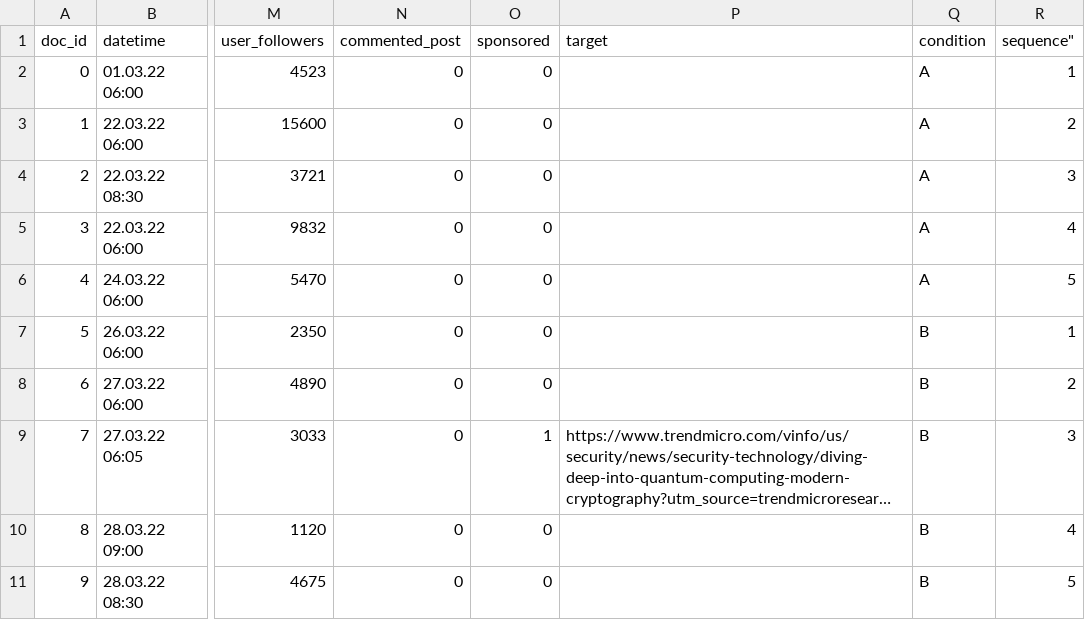
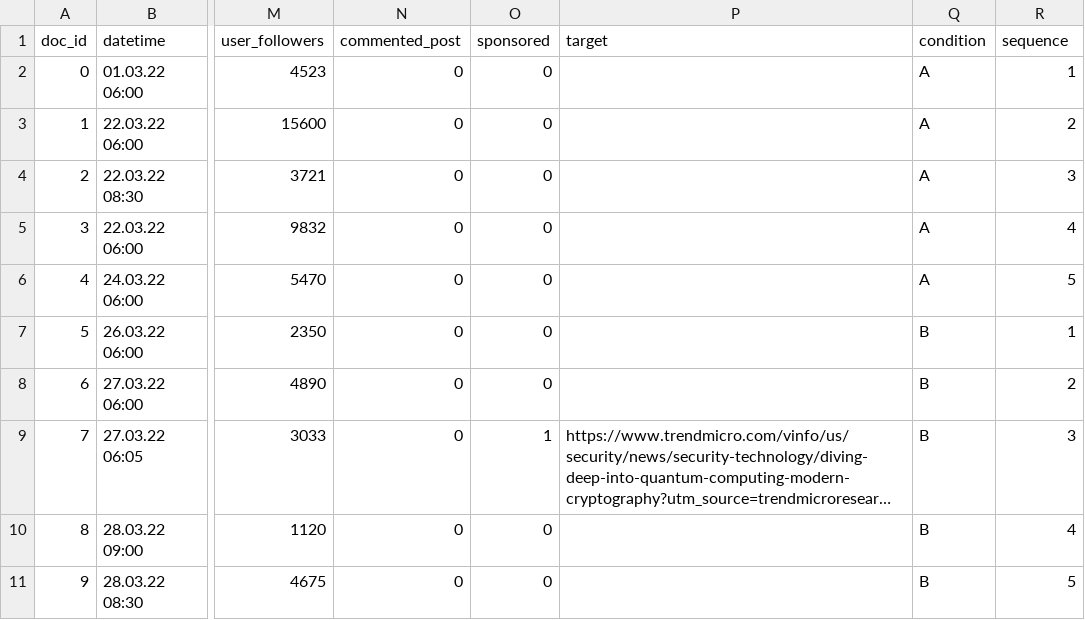
Before and after one commit to Howquez/oFeeds-config, a CSV file: static/sample_feed.csv, drawn as a sheet; only a part is shown, gaps mark what is left out; long unchanged cells end in …; the diff names each change by its address in the sheet, - before the commit and + after, or states it on an @@ line.

```diff
--- a/static/sample_feed.csv
+++ b/static/sample_feed.csv
-R1: sequence"
+R1: sequence
```
Also changed, not shown: 19 other files.
